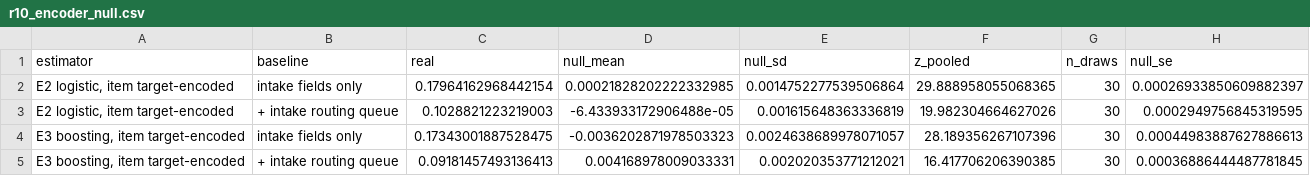
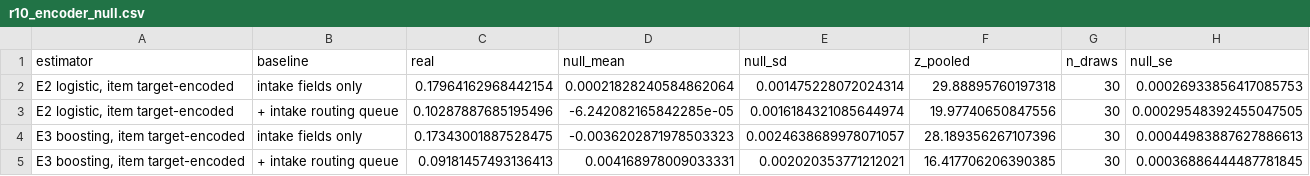
Before and after one commit to sudhirdixit1/cmdb-routing-queue-baseline, a CSV file: results/r10_encoder_null.csv, drawn as a sheet.

```diff
--- a/results/r10_encoder_null.csv
+++ b/results/r10_encoder_null.csv
@@ -1,4 +1,4 @@
 estimator,baseline,real,null_mean,null_sd,z_pooled,n_draws,null_se
-"E2 logistic, item target-encoded",intake fields only,0.17964162968442154,0.00021828202222332985,0.0014752277539506864,29.888958055068365,30,0.00026933850609882397
-"E2 logistic, item target-encoded",+ intake routing queue,0.1028821223219003,-6.433933172906488e-05,0.001615648363336819,19.982304664627026,30,0.0002949756845319595
+"E2 logistic, item target-encoded",intake fields only,0.17964162968442154,0.00021828240584862064,0.001475228072024314,29.88895760197318,30,0.00026933856417085753
+"E2 logistic, item target-encoded",+ intake routing queue,0.10287887685195496,-6.242082165842285e-05,0.0016184321085644974,19.97740650847556,30,0.00029548392455047505
 "E3 boosting, item target-encoded",intake fields only,0.17343001887528475,-0.0036202871978503323,0.0024638689978071057,28.189356267107396,30,0.00044983887627886613
```
Also changed, not shown: results/r10_encoder_corrected.csv, results/r10_estimators.csv, 33 other files.
